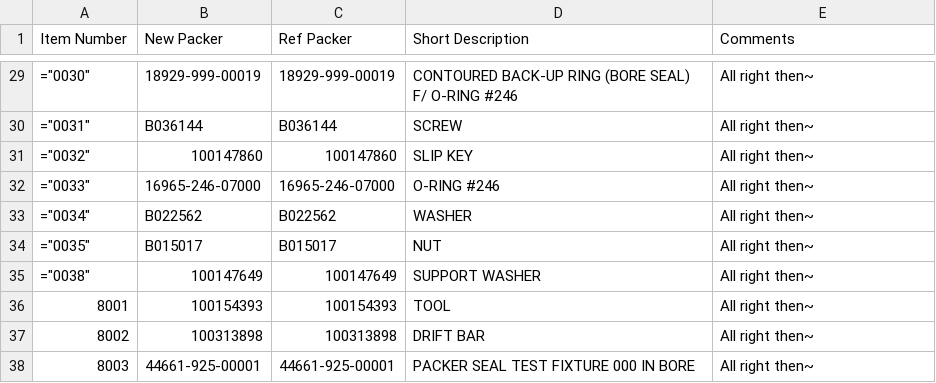
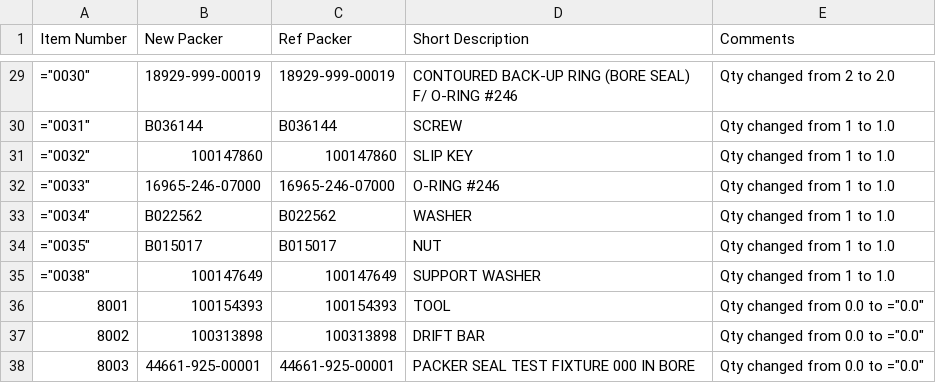
Before and after one commit to alexhex/pyebomparser, a CSV file: common.csv, drawn as a sheet; only a part is shown, gaps mark what is left out; the diff covers the shown part only.

```diff
--- a/common.csv
+++ b/common.csv
@@ -29,10 +29,10 @@ Item Number,New Packer,Ref Packer,Short Description,Comments
-"=""0030""",18929-999-00019,18929-999-00019,CONTOURED BACK-UP RING (BORE SEAL) F/ O-RING #246,All right then~
-"=""0031""",B036144,B036144,SCREW,All right then~
-"=""0032""",100147860,100147860,SLIP KEY,All right then~
-"=""0033""",16965-246-07000,16965-246-07000,O-RING #246,All right then~
-"=""0034""",B022562,B022562,WASHER,All right then~
-"=""0035""",B015017,B015017,NUT,All right then~
-"=""0038""",100147649,100147649,SUPPORT WASHER,All right then~
-8001,100154393,100154393,TOOL,All right then~
-8002,100313898,100313898,DRIFT BAR,All right then~
-8003,44661-925-00001,44661-925-00001,PACKER SEAL TEST FIXTURE 000 IN BORE,All right then~
+"=""0030""",18929-999-00019,18929-999-00019,CONTOURED BACK-UP RING (BORE SEAL) F/ O-RING #246,Qty changed from 2 to 2.0
+"=""0031""",B036144,B036144,SCREW,Qty changed from 1 to 1.0
+"=""0032""",100147860,100147860,SLIP KEY,Qty changed from 1 to 1.0
+"=""0033""",16965-246-07000,16965-246-07000,O-RING #246,Qty changed from 1 to 1.0
+"=""0034""",B022562,B022562,WASHER,Qty changed from 1 to 1.0
+"=""0035""",B015017,B015017,NUT,Qty changed from 1 to 1.0
+"=""0038""",100147649,100147649,SUPPORT WASHER,Qty changed from 1 to 1.0
+8001,100154393,100154393,TOOL,"Qty changed from 0.0 to =""0.0"""
+8002,100313898,100313898,DRIFT BAR,"Qty changed from 0.0 to =""0.0"""
+8003,44661-925-00001,44661-925-00001,PACKER SEAL TEST FIXTURE 000 IN BORE,"Qty changed from 0.0 to =""0.0"""
```
Also changed, not shown: 27 edited cells elsewhere in this file, 101706021.csv, 103130620.csv, 18 other files.
